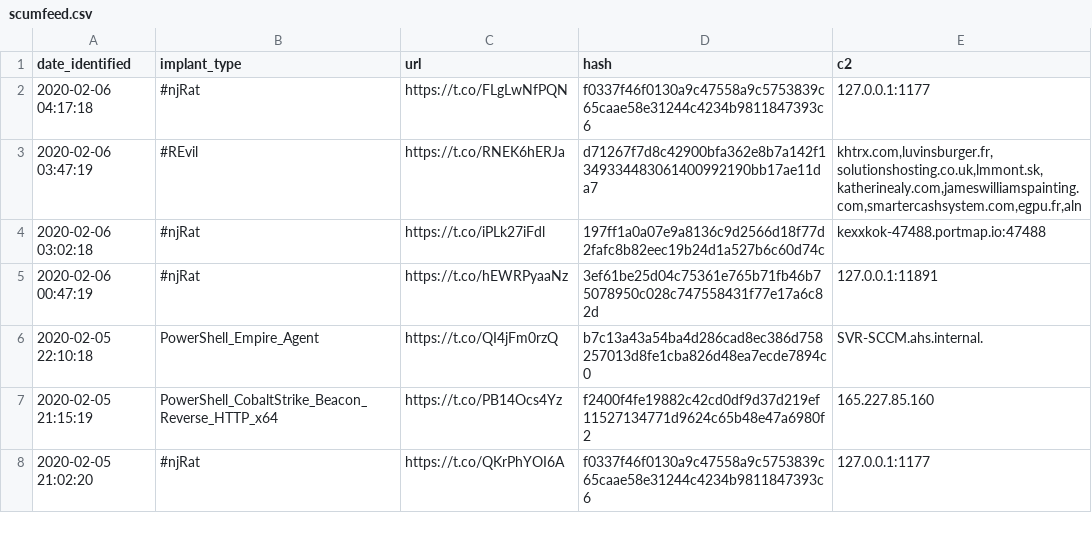
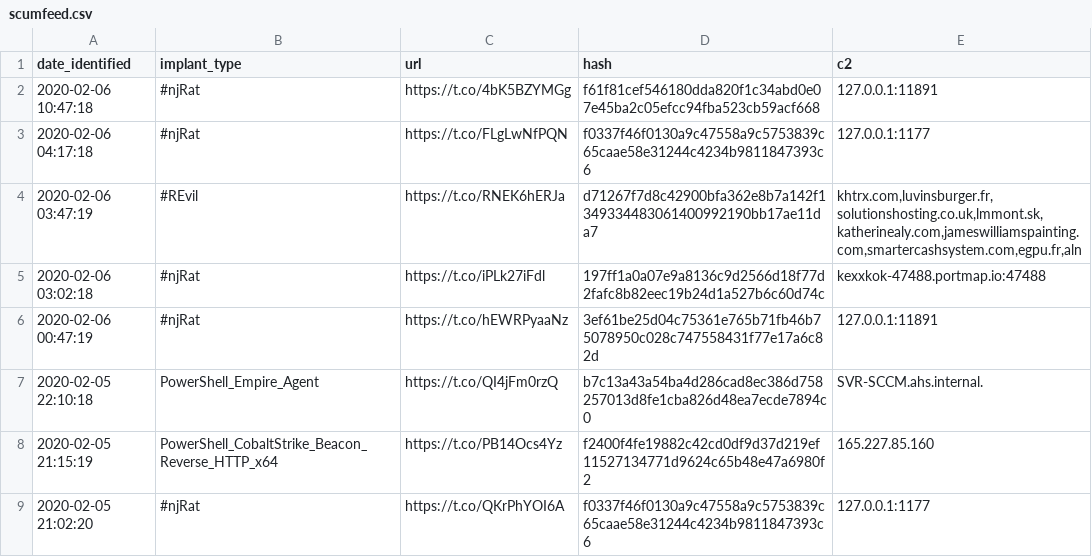
Before and after one commit to signalblur/ScumBots-DataFeed, a CSV file: scumfeed.csv, drawn as a sheet; only a part is shown.

```diff
--- a/scumfeed.csv
+++ b/scumfeed.csv
@@ -1,2 +1,3 @@
 date_identified,implant_type,url,hash,c2
+2020-02-06 10:47:18,#njRat,https://t.co/4bK5BZYMGg,f61f81cef546180dda820f1c34abd0e07e45ba2c05efcc94fba523cb59acf668,127.0.0.1:11891
 2020-02-06 04:17:18,#njRat,https://t.co/FLgLwNfPQN,f0337f46f0130a9c47558a9c5753839c65caae58e31244c4234b9811847393c6,127.0.0.1:1177
```
Also changed, not shown: 1 other file.
